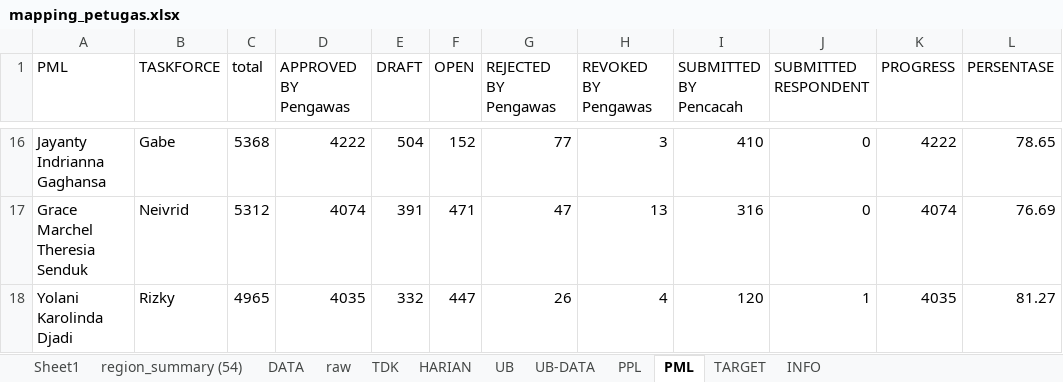
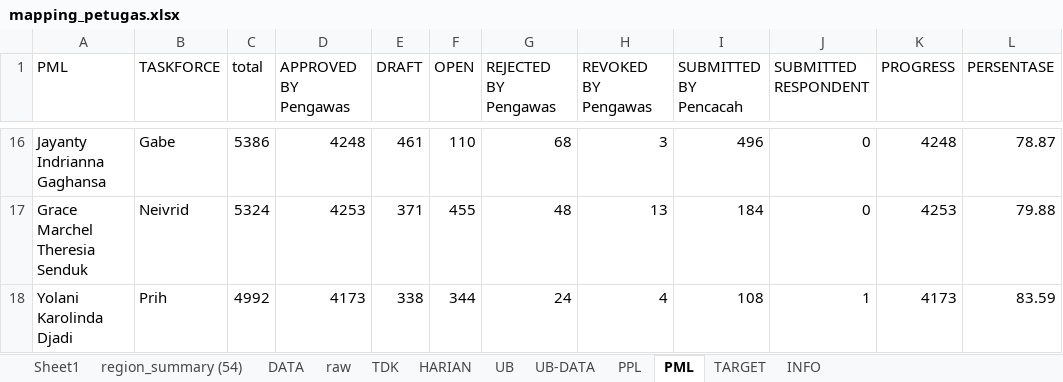
Before and after one commit to gaberielmanalu931/dashboard-petugas, an Excel workbook: mapping_petugas.xlsx, sheet PML, drawn as a sheet; only a part is shown, gaps mark what is left out; values as stored, in another font and other column widths than the file's, no borders; the diff covers the shown part only; the diff names each change by its address in the sheet, - before the commit and + after, or states it on an @@ line.

```diff
--- a/mapping_petugas.xlsx (sheet PML)
+++ b/mapping_petugas.xlsx (sheet PML)
-C16 (total): 5368
+C16 (total): 5386
-D16 (APPROVED BY Pengawas): 4222
+D16 (APPROVED BY Pengawas): 4248
-E16 (DRAFT): 504
+E16 (DRAFT): 461
-F16 (OPEN): 152
+F16 (OPEN): 110
-G16 (REJECTED BY Pengawas): 77
+G16 (REJECTED BY Pengawas): 68
-I16 (SUBMITTED BY Pencacah): 410
+I16 (SUBMITTED BY Pencacah): 496
-K16 (PROGRESS): 4222
+K16 (PROGRESS): 4248
-L16 (PERSENTASE): 78.65
+L16 (PERSENTASE): 78.87
-C17 (total): 5312
+C17 (total): 5324
-D17 (APPROVED BY Pengawas): 4074
+D17 (APPROVED BY Pengawas): 4253
-E17 (DRAFT): 391
+E17 (DRAFT): 371
-F17 (OPEN): 471
+F17 (OPEN): 455
-G17 (REJECTED BY Pengawas): 47
+G17 (REJECTED BY Pengawas): 48
-I17 (SUBMITTED BY Pencacah): 316
+I17 (SUBMITTED BY Pencacah): 184
-K17 (PROGRESS): 4074
+K17 (PROGRESS): 4253
-L17 (PERSENTASE): 76.69
+L17 (PERSENTASE): 79.88
-B18 (TASKFORCE): Rizky
+B18 (TASKFORCE): Prih
-C18 (total): 4965
+C18 (total): 4992
-D18 (APPROVED BY Pengawas): 4035
+D18 (APPROVED BY Pengawas): 4173
-E18 (DRAFT): 332
+E18 (DRAFT): 338
-F18 (OPEN): 447
+F18 (OPEN): 344
-G18 (REJECTED BY Pengawas): 26
+G18 (REJECTED BY Pengawas): 24
-I18 (SUBMITTED BY Pencacah): 120
+I18 (SUBMITTED BY Pencacah): 108
-K18 (PROGRESS): 4035
+K18 (PROGRESS): 4173
-L18 (PERSENTASE): 81.27
+L18 (PERSENTASE): 83.59
```
Also changed, not shown: 129 edited cells elsewhere in this sheet, sheet raw, sheet DATA, sheet PPL, sheet HARIAN, sheet INFO.
